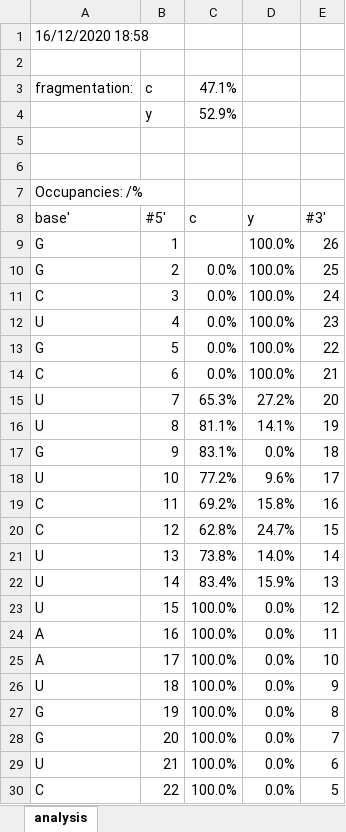
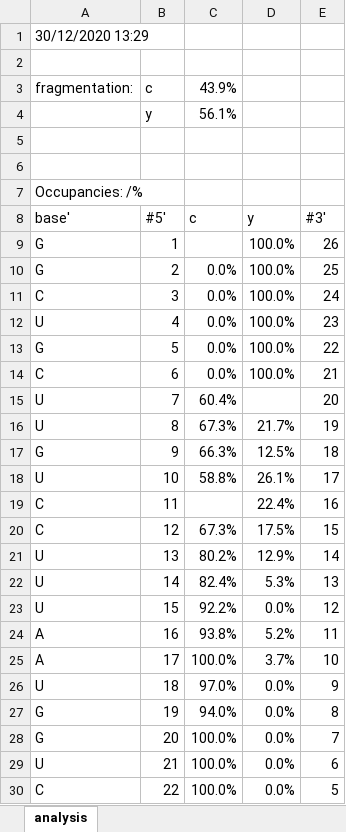
Before and after one commit to michael-palasser/FAST-MS, an Excel workbook: Spectral_data/Occupancies_out.xlsx, sheet analysis, drawn as a sheet; only a part is shown; values as stored, in another font and other column widths than the file's, no borders; charts and pictures not drawn; the diff names each change by its address in the sheet, - before the commit and + after, or states it on an @@ line.

```diff
--- a/Spectral_data/Occupancies_out.xlsx (sheet analysis)
+++ b/Spectral_data/Occupancies_out.xlsx (sheet analysis)
-A1: 16/12/2020 18:58
+A1: 30/12/2020 13:29
-C3: 47.1%
+C3: 43.9%
-C4: 52.9%
+C4: 56.1%
-C15: 65.3%
+C15: 60.4%
-D15: 27.2%
+D15: (empty)
-C16: 81.1%
+C16: 67.3%
-D16: 14.1%
+D16: 21.7%
-C17: 83.1%
+C17: 66.3%
-D17: 0.0%
+D17: 12.5%
-C18: 77.2%
+C18: 58.8%
-D18: 9.6%
+D18: 26.1%
-C19: 69.2%
+C19: (empty)
-D19: 15.8%
+D19: 22.4%
-C20: 62.8%
+C20: 67.3%
-D20: 24.7%
+D20: 17.5%
-C21: 73.8%
+C21: 80.2%
-D21: 14.0%
+D21: 12.9%
-C22: 83.4%
+C22: 82.4%
-D22: 15.9%
+D22: 5.3%
-C23: 100.0%
+C23: 92.2%
-C24: 100.0%
+C24: 93.8%
-D24: 0.0%
+D24: 5.2%
-D25: 0.0%
+D25: 3.7%
-C26: 100.0%
+C26: 97.0%
-C27: 100.0%
+C27: 94.0%
```
Also changed, not shown: charts or pictures, 13 other files.
